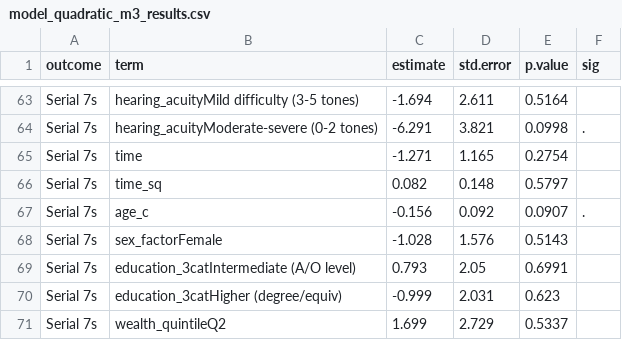
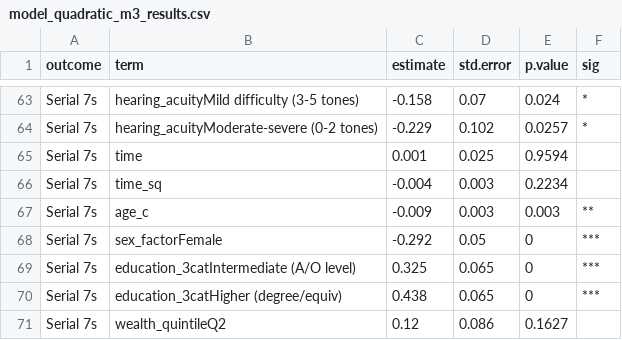
Before and after one commit to xgimpx/Elsa-hearing, a CSV file: app/data/model_quadratic_m3_results.csv, drawn as a sheet; only a part is shown, gaps mark what is left out; the diff covers the shown part only; the diff names each change by its address in the sheet, - before the commit and + after, or states it on an @@ line.

```diff
--- a/app/data/model_quadratic_m3_results.csv
+++ b/app/data/model_quadratic_m3_results.csv
-C63 (estimate): -1.694
+C63 (estimate): -0.158
-D63 (std.error): 2.611
+D63 (std.error): 0.07
-E63 (p.value): 0.5164
+E63 (p.value): 0.024
-F63 (sig): (empty)
+F63 (sig): *
-C64 (estimate): -6.291
+C64 (estimate): -0.229
-D64 (std.error): 3.821
+D64 (std.error): 0.102
-E64 (p.value): 0.0998
+E64 (p.value): 0.0257
-F64 (sig): .
+F64 (sig): *
-C65 (estimate): -1.271
+C65 (estimate): 0.001
-D65 (std.error): 1.165
+D65 (std.error): 0.025
-E65 (p.value): 0.2754
+E65 (p.value): 0.9594
-C66 (estimate): 0.082
+C66 (estimate): -0.004
-D66 (std.error): 0.148
+D66 (std.error): 0.003
-E66 (p.value): 0.5797
+E66 (p.value): 0.2234
-C67 (estimate): -0.156
+C67 (estimate): -0.009
-D67 (std.error): 0.092
+D67 (std.error): 0.003
-E67 (p.value): 0.0907
+E67 (p.value): 0.003
-F67 (sig): .
+F67 (sig): **
-C68 (estimate): -1.028
+C68 (estimate): -0.292
-D68 (std.error): 1.576
+D68 (std.error): 0.05
-E68 (p.value): 0.5143
+E68 (p.value): 0
-F68:F70 (sig): (empty)
+F68:F70 (sig): ***
-C69 (estimate): 0.793
+C69 (estimate): 0.325
-D69 (std.error): 2.05
+D69 (std.error): 0.065
-E69 (p.value): 0.6991
+E69 (p.value): 0
-C70 (estimate): -0.999
+C70 (estimate): 0.438
-D70 (std.error): 2.031
+D70 (std.error): 0.065
-E70 (p.value): 0.623
+E70 (p.value): 0
-C71 (estimate): 1.699
+C71 (estimate): 0.12
-D71 (std.error): 2.729
+D71 (std.error): 0.086
-E71 (p.value): 0.5337
+E71 (p.value): 0.1627
```
Also changed, not shown: 5 added rows, 5 removed rows and 86 edited cells elsewhere in this file, app/data/model_B_m1_results.csv, app/data/model_B_m2_results.csv, 13 other files.
